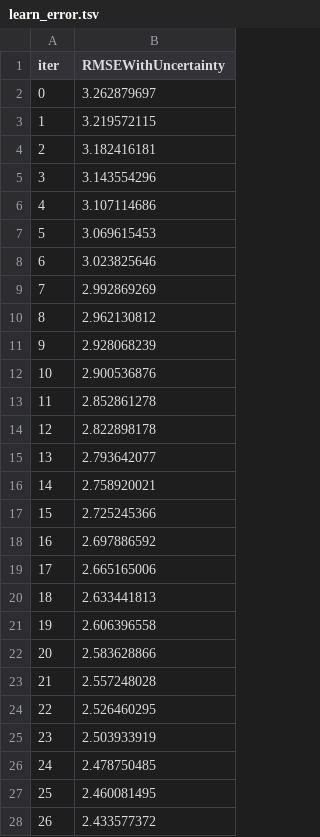
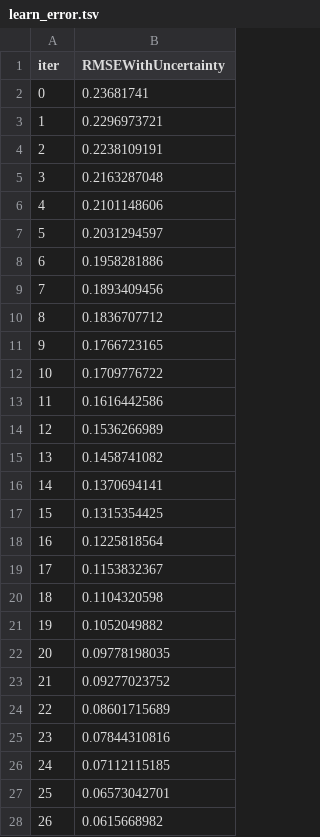
Before and after one commit to Yatoom/Hyperboost, a TSV file: benchmark/catboost_info/learn_error.tsv, drawn as a sheet; only a part is shown; the diff covers the shown part only.

```diff
--- a/benchmark/catboost_info/learn_error.tsv
+++ b/benchmark/catboost_info/learn_error.tsv
@@ -1,28 +1,28 @@
 iter	RMSEWithUncertainty
-0	3.262879697
-1	3.219572115
-2	3.182416181
-3	3.143554296
-4	3.107114686
-5	3.069615453
-6	3.023825646
-7	2.992869269
-8	2.962130812
-9	2.928068239
-10	2.900536876
-11	2.852861278
-12	2.822898178
-13	2.793642077
-14	2.758920021
-15	2.725245366
-16	2.697886592
-17	2.665165006
-18	2.633441813
-19	2.606396558
-20	2.583628866
-21	2.557248028
-22	2.526460295
-23	2.503933919
-24	2.478750485
-25	2.460081495
-26	2.433577372
+0	0.23681741
+1	0.2296973721
+2	0.2238109191
+3	0.2163287048
+4	0.2101148606
+5	0.2031294597
+6	0.1958281886
+7	0.1893409456
+8	0.1836707712
+9	0.1766723165
+10	0.1709776722
+11	0.1616442586
+12	0.1536266989
+13	0.1458741082
+14	0.1370694141
+15	0.1315354425
+16	0.1225818564
+17	0.1153832367
+18	0.1104320598
+19	0.1052049882
+20	0.09778198035
+21	0.09277023752
+22	0.08601715689
+23	0.07844310816
+24	0.07112115185
+25	0.06573042701
+26	0.0615668982
```
Also changed, not shown: 73 edited cells elsewhere in this file, benchmark/catboost_info/time_left.tsv, 5 other files.
